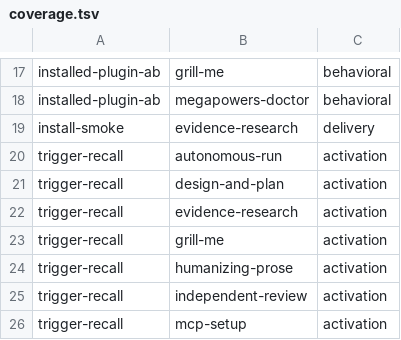
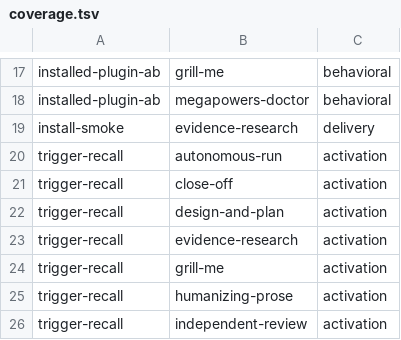
Before and after one commit to lawzava/megapowers, a TSV file: evals/studies/coverage.tsv, drawn as a sheet; only a part is shown, gaps mark what is left out; the shorter side is filled out with more unchanged rows; the diff names each change by its address in the sheet, - before the commit and + after, or states it on an @@ line.

Commit message:
feat(skills): add explicit-only close-off skill
Ends a session: confirms completion via verify-and-finish, records learnings in the project's own surface, removes only what the session created, and ends with a readiness sentence without archiving the session. Explicit-only on Claude Code and Codex.

```diff
--- a/evals/studies/coverage.tsv
+++ b/evals/studies/coverage.tsv
+row 21: trigger-recall | close-off | activation
```
Also changed, not shown: 9 other files.
